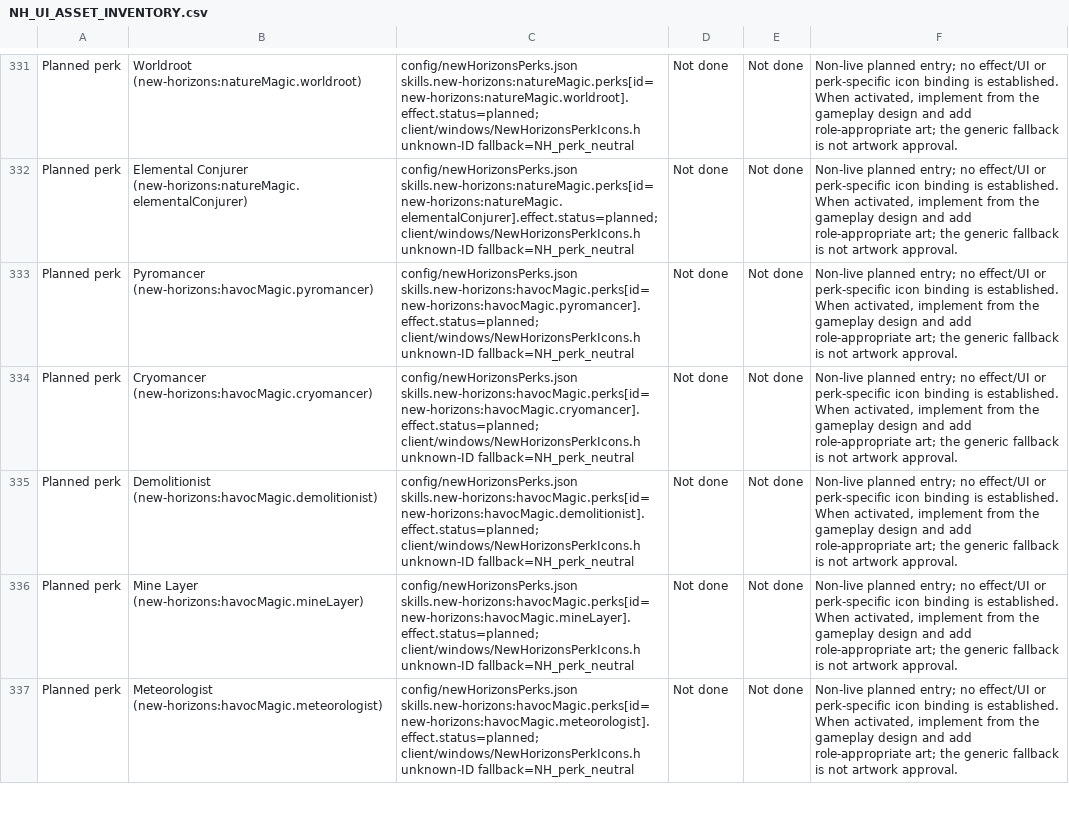
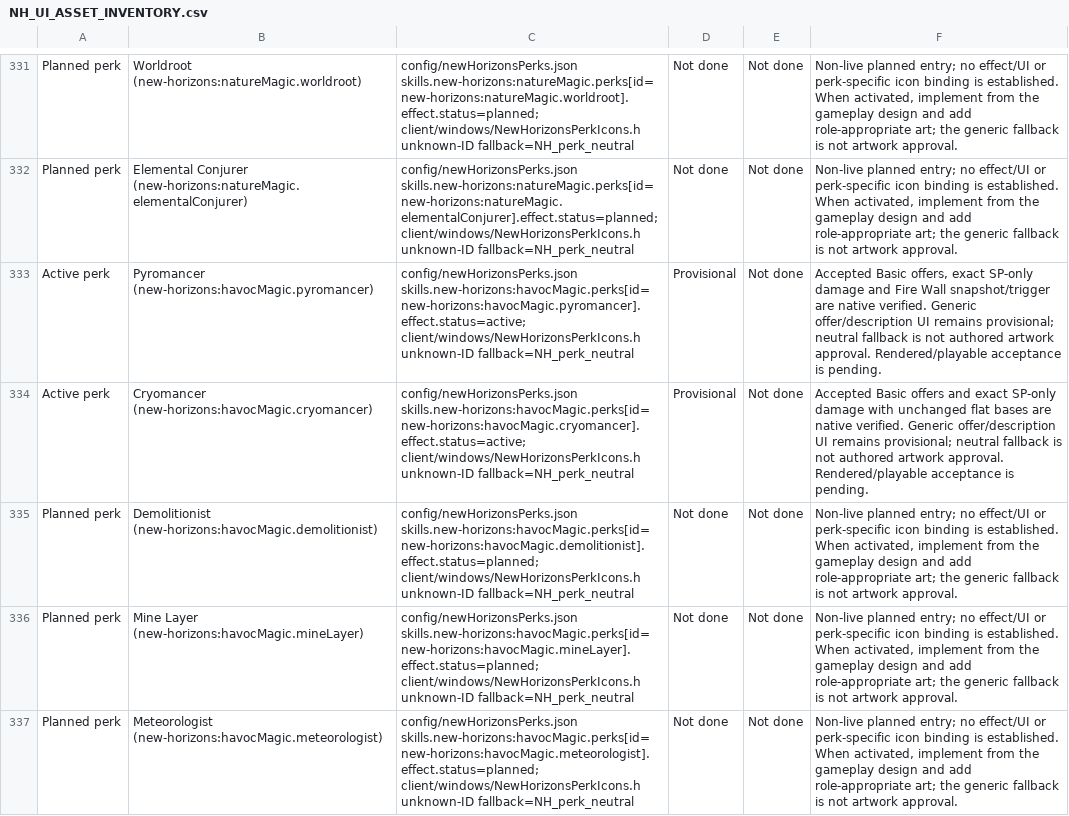
Before and after one commit to thegandalf196/vcmi, a CSV file: docs/NH_UI_ASSET_INVENTORY.csv, drawn as a sheet; only a part is shown, gaps mark what is left out; the diff covers the shown part only; the diff names each change by its address in the sheet, - before the commit and + after, or states it on an @@ line.

Commit message:
Implement Havoc damage perks and Controlled Blast

```diff
--- a/docs/NH_UI_ASSET_INVENTORY.csv
+++ b/docs/NH_UI_ASSET_INVENTORY.csv
-A333:A334: Planned perk
+A333:A334: Active perk
-C333: config/newHorizonsPerks.json skills.new-horizons:havocMagic.perks[id=new-horizons:havocMagic.pyromancer].effect.status=planned; client/windows/NewHorizonsPerkIcons.h unknown-ID…
+C333: config/newHorizonsPerks.json skills.new-horizons:havocMagic.perks[id=new-horizons:havocMagic.pyromancer].effect.status=active; client/windows/NewHorizonsPerkIcons.h unknown-ID…
-D333:D334: Not done
+D333:D334: Provisional
-F333: Non-live planned entry; no effect/UI or perk-specific icon binding is established. When activated, implement from the gameplay design and add role-appropriate art; the generic fallback is not artwork approval.
+F333: Accepted Basic offers, exact SP-only damage and Fire Wall snapshot/trigger are native verified. Generic offer/description UI remains provisional; neutral fallback is not authored artwork approval. Rendered/playable acceptance is pending.
-C334: config/newHorizonsPerks.json skills.new-horizons:havocMagic.perks[id=new-horizons:havocMagic.cryomancer].effect.status=planned; client/windows/NewHorizonsPerkIcons.h unknown-ID…
+C334: config/newHorizonsPerks.json skills.new-horizons:havocMagic.perks[id=new-horizons:havocMagic.cryomancer].effect.status=active; client/windows/NewHorizonsPerkIcons.h unknown-ID…
-F334: Non-live planned entry; no effect/UI or perk-specific icon binding is established. When activated, implement from the gameplay design and add role-appropriate art; the generic fallback is not artwork approval.
+F334: Accepted Basic offers and exact SP-only damage with unchanged flat bases are native verified. Generic offer/description UI remains provisional; neutral fallback is not authored artwork approval. Rendered/playable acceptance is pending.
```
Also changed, not shown: 4 edited cells elsewhere in this file, 20 other files.
